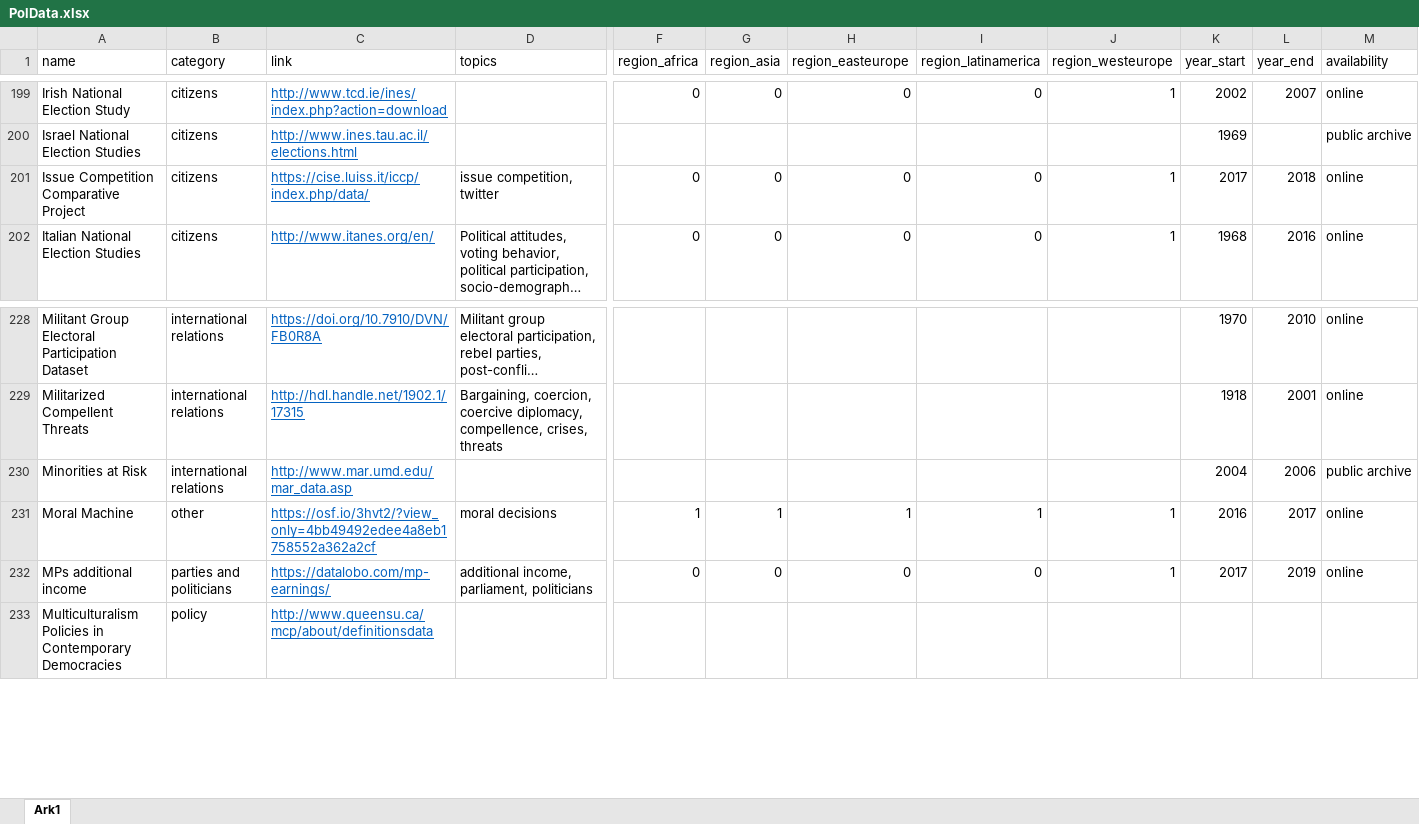
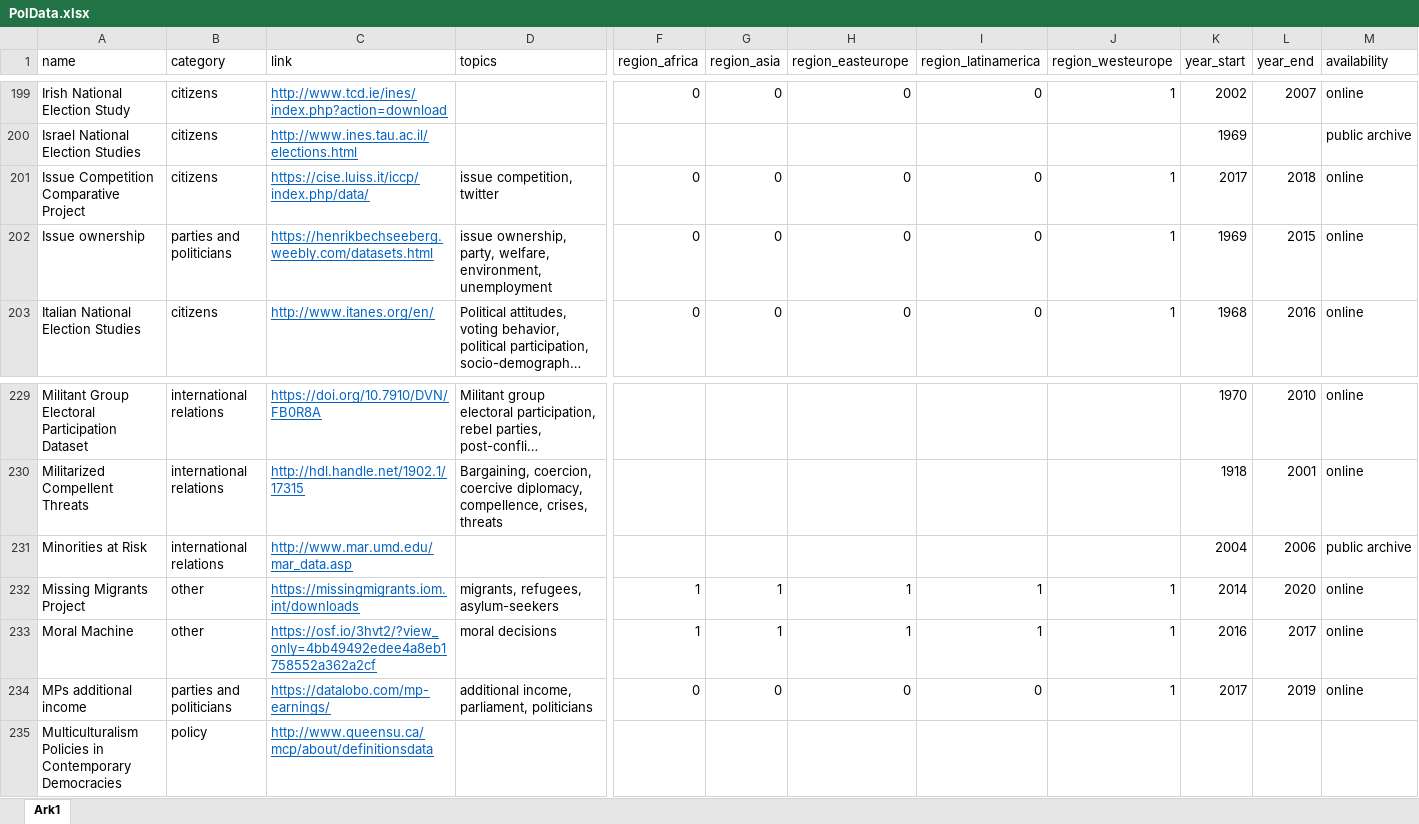
Before and after one commit to erikgahner/PolData, an Excel workbook: PolData.xlsx, sheet Ark1, drawn as a sheet; only a part is shown, gaps mark what is left out; long unchanged cells end in …; values as stored, in another font and other column widths than the file's, no borders; rows hold the shown columns only; the diff names each change by its address in the sheet, - before the commit and + after, or states it on an @@ line.

Commit message:
add 'Issue ownership' and 'Missing Migrants Project'

```diff
--- a/PolData.xlsx (sheet Ark1)
+++ b/PolData.xlsx (sheet Ark1)
+row 202: Issue ownership | parties and politicians | https://henrikbechseeberg.weebly.com/datasets.html | issue ownership, party, welfare, environment, unemployment | 0 | 0 | 0 | 0 | 1 | 1969 | 2015 | online
+row 232: Missing Migrants Project | other | https://missingmigrants.iom.int/downloads | migrants, refugees, asylum-seekers | 1 | 1 | 1 | 1 | 1 | 2014 | 2020 | online
```
Also changed, not shown: 4 other files.
